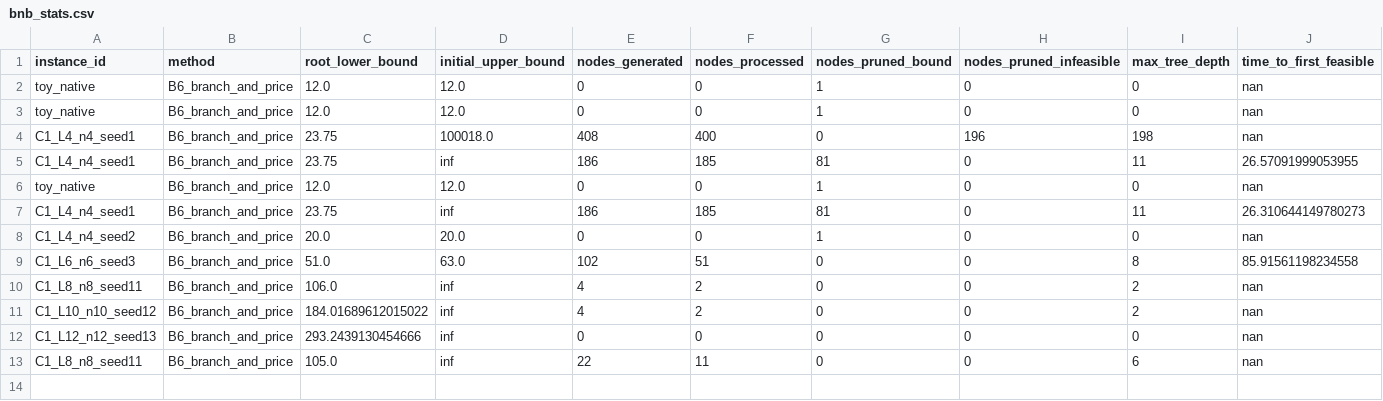
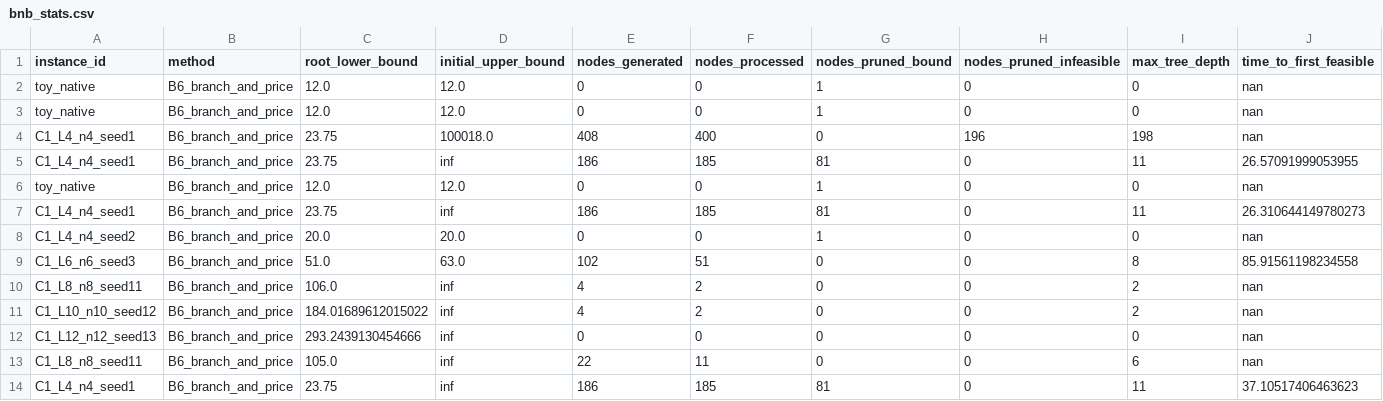
Before and after one commit to asu-trans-ai-lab/railway-timetabling-lab, a CSV file: benchmark_lab/results/bnb_stats.csv, drawn as a sheet; only a part is shown; rows hold the shown columns only; the diff names each change by its address in the sheet, - before the commit and + after, or states it on an @@ line.

```diff
--- a/benchmark_lab/results/bnb_stats.csv
+++ b/benchmark_lab/results/bnb_stats.csv
+row 14: C1_L4_n4_seed1 | B6_branch_and_price | 23.75 | inf | 186 | 185 | 81 | 0 | 11 | 37.10517406463623
```
Also changed, not shown: benchmark_lab/results/pipeline_records.csv, benchmark_lab/results/records.csv, 8 other files.
